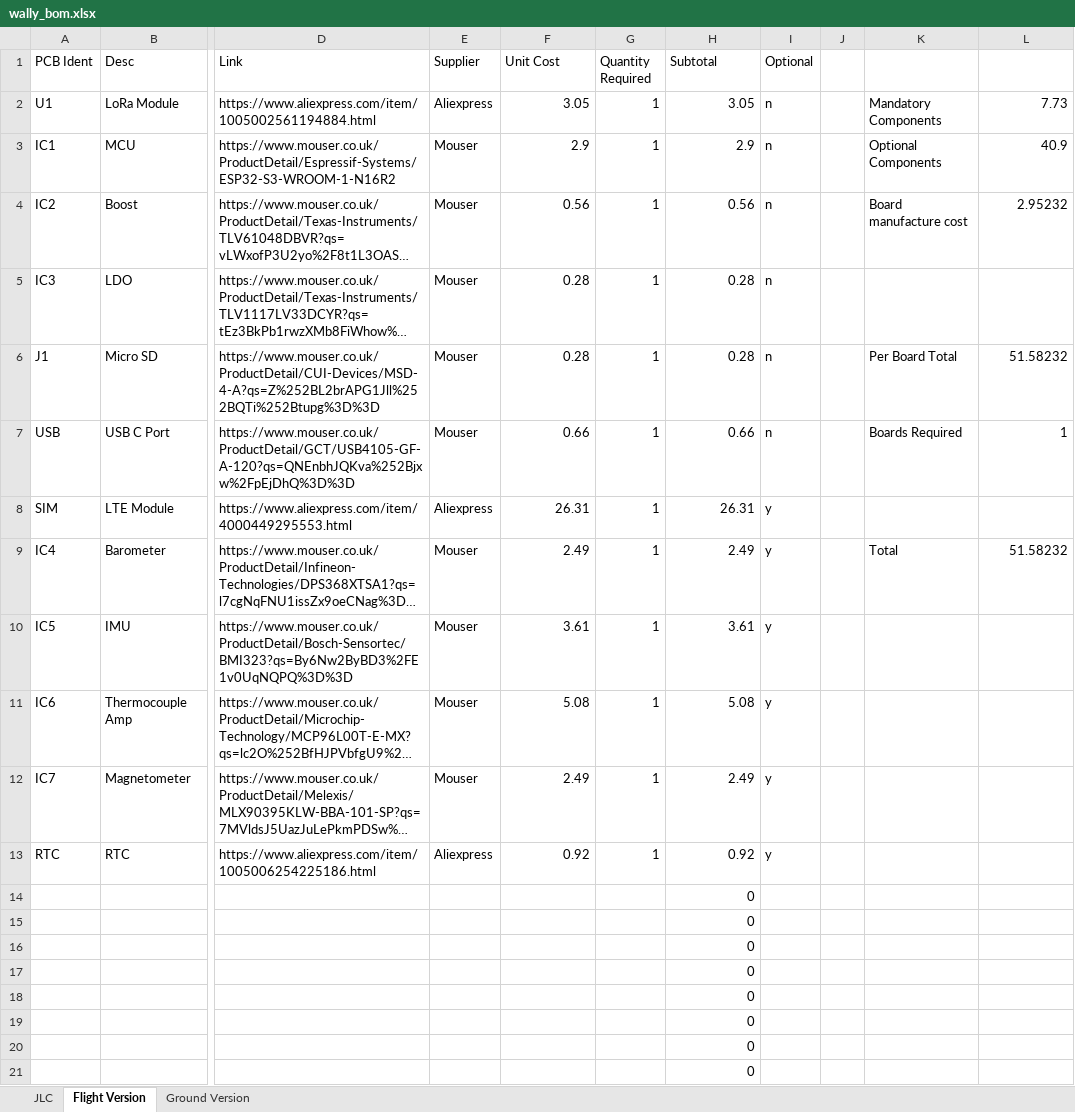
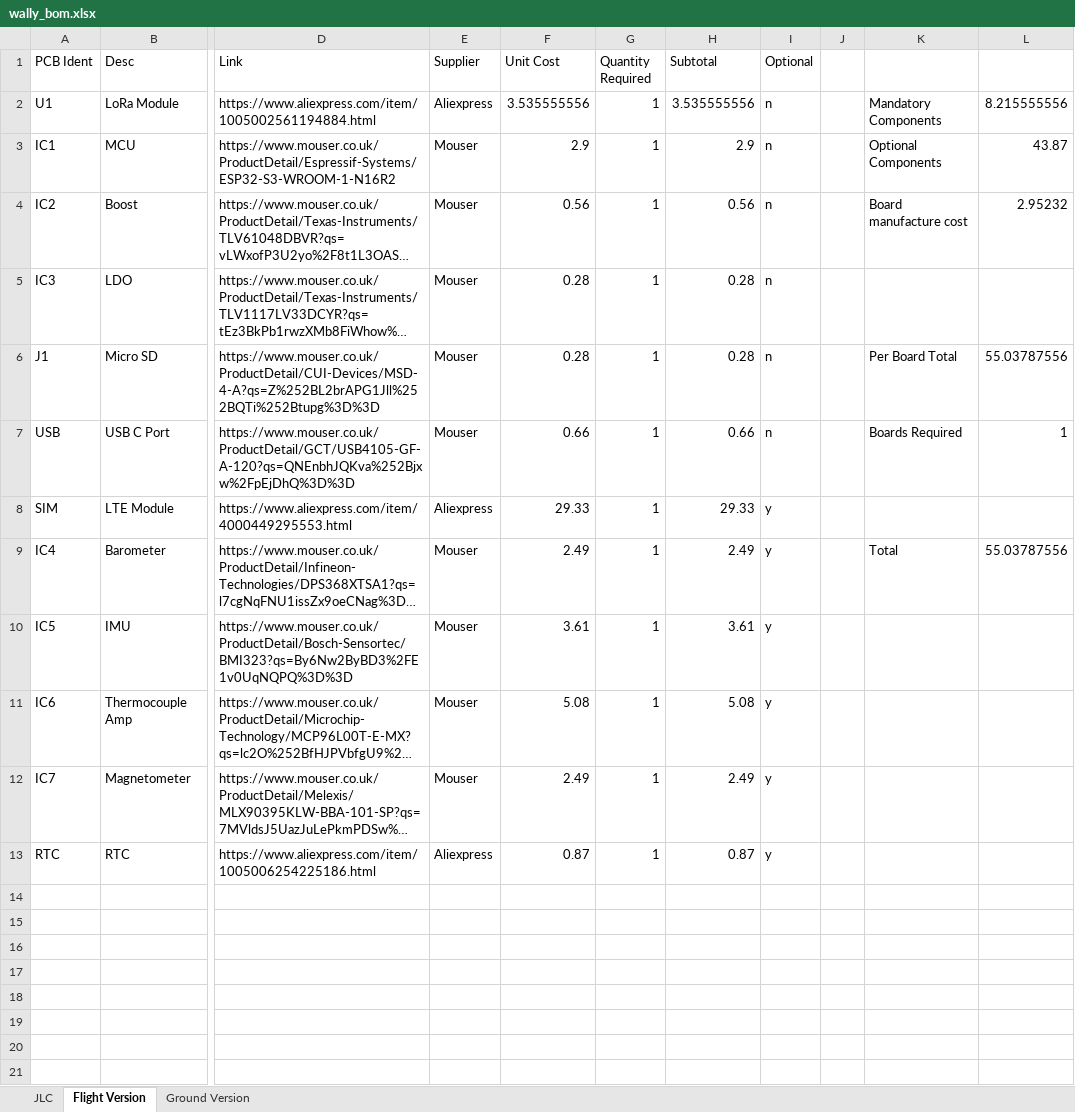
Before and after one commit to icl-rocketry/wally, an Excel workbook: wally/wally_bom.xlsx, sheet Flight Version, drawn as a sheet; only a part is shown, gaps mark what is left out; long unchanged cells end in …; values as stored, in another font and other column widths than the file's, no borders; table styles not drawn; rows hold the shown columns only; the diff names each change by its address in the sheet, - before the commit and + after, or states it on an @@ line.

```diff
--- a/wally/wally_bom.xlsx (sheet Flight Version)
+++ b/wally/wally_bom.xlsx (sheet Flight Version)
-F2 (Unit Cost): 3.05
+F2 (Unit Cost): 3.535555556
-H2 (Subtotal): 3.05
+H2 (Subtotal): 3.535555556
-L2: 7.73
+L2: 8.215555556
-L3: 40.9
+L3: 43.87
-L6: 51.58232
+L6: 55.03787556
-F8 (Unit Cost): 26.31
+F8 (Unit Cost): 29.33
-H8 (Subtotal): 26.31
+H8 (Subtotal): 29.33
-L9: 51.58232
+L9: 55.03787556
-F13 (Unit Cost): 0.92
+F13 (Unit Cost): 0.87
-H13 (Subtotal): 0.92
+H13 (Subtotal): 0.87
-row 14:  |  |  |  |  |  | 0
-row 15:  |  |  |  |  |  | 0
-row 16:  |  |  |  |  |  | 0
-row 17:  |  |  |  |  |  | 0
-row 18:  |  |  |  |  |  | 0
-row 19:  |  |  |  |  |  | 0
-row 20:  |  |  |  |  |  | 0
-row 21:  |  |  |  |  |  | 0
```
Also changed, not shown: sheet JLC, sheet Ground Version, 4 other files.
